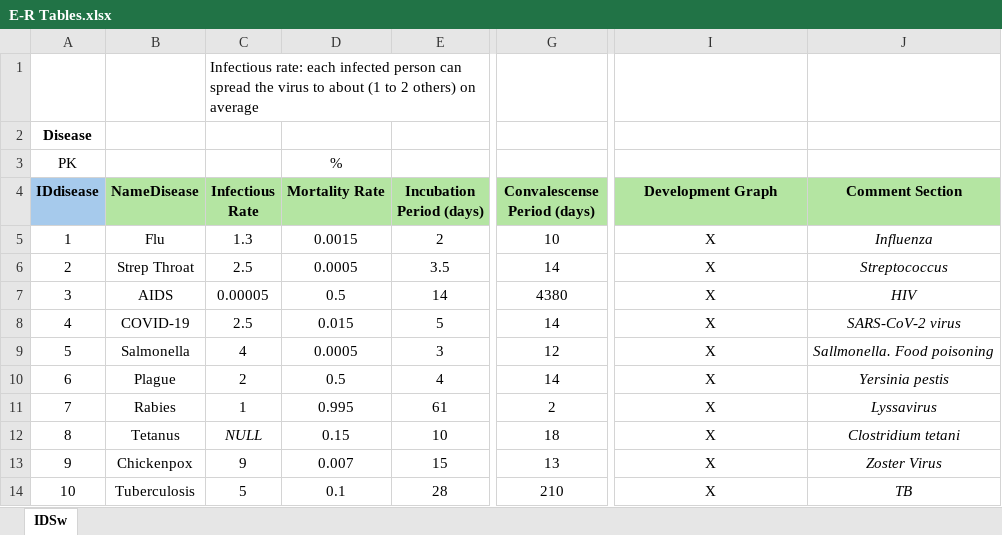
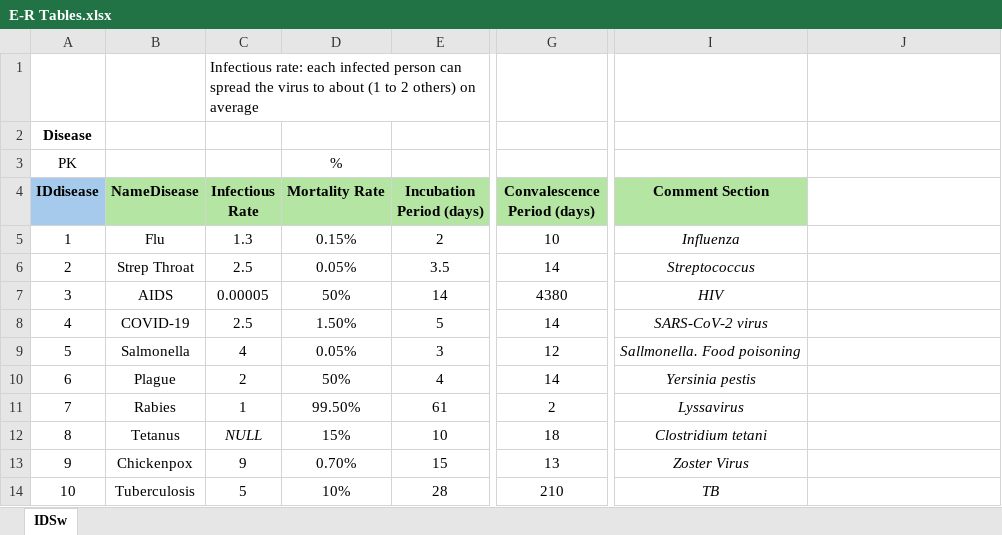
Before and after one commit to AmaliaRial/IDSw, an Excel workbook: E-R Tables.xlsx, sheet IDSw, drawn as a sheet; only a part is shown, gaps mark what is left out; values as stored, in another font and other column widths than the file's, no borders; the diff covers the shown part only; the diff names each change by its address in the sheet, - before the commit and + after, or states it on an @@ line.

Commit message:
Updated E-R Tables

```diff
--- a/E-R Tables.xlsx (sheet IDSw)
+++ b/E-R Tables.xlsx (sheet IDSw)
-G4: Convalescense Period (days)
+G4: Convalescence Period (days)
-I4: Development Graph
+I4: Comment Section
-J4: Comment Section
+J4: (empty)
-J4 fill: #B4E5A2
+J4 fill: none
-D5 (Mortality Rate): 0.0015
+D5 (Mortality Rate): 0.15%
-I5 (Comment Section): X
+I5 (Comment Section): Influenza
-I5:I14 italic: off
+I5:I14 italic: on
-J5: Influenza
+J5: (empty)
-D6 (Mortality Rate): 0.0005
+D6 (Mortality Rate): 0.05%
-I6 (Comment Section): X
+I6 (Comment Section): Streptococcus
-J6: Streptococcus
+J6: (empty)
-D7 (Mortality Rate): 0.5
+D7 (Mortality Rate): 50%
-I7 (Comment Section): X
+I7 (Comment Section): HIV
-J7: HIV
+J7: (empty)
-D8 (Mortality Rate): 0.015
+D8 (Mortality Rate): 1.50%
-I8 (Comment Section): X
+I8 (Comment Section): SARS-CoV-2 virus
-J8: SARS-CoV-2 virus
+J8: (empty)
-D9 (Mortality Rate): 0.0005
+D9 (Mortality Rate): 0.05%
-I9 (Comment Section): X
+I9 (Comment Section): Sallmonella. Food poisoning
-J9: Sallmonella. Food poisoning
+J9: (empty)
-D10 (Mortality Rate): 0.5
+D10 (Mortality Rate): 50%
-I10 (Comment Section): X
+I10 (Comment Section): Yersinia pestis
-J10: Yersinia pestis
+J10: (empty)
-D11 (Mortality Rate): 0.995
+D11 (Mortality Rate): 99.50%
-I11 (Comment Section): X
+I11 (Comment Section): Lyssavirus
-J11: Lyssavirus
+J11: (empty)
-D12 (Mortality Rate): 0.15
+D12 (Mortality Rate): 15%
-I12 (Comment Section): X
+I12 (Comment Section): Clostridium tetani
-J12: Clostridium tetani
+J12: (empty)
-D13 (Mortality Rate): 0.007
+D13 (Mortality Rate): 0.70%
-I13 (Comment Section): X
+I13 (Comment Section): Zoster Virus
-J13: Zoster Virus
+J13: (empty)
-D14 (Mortality Rate): 0.1
+D14 (Mortality Rate): 10%
-I14 (Comment Section): X
+I14 (Comment Section): TB
-J14: TB
+J14: (empty)
```
Also changed, not shown: 14 edited cells and cell formats elsewhere in this sheet.
